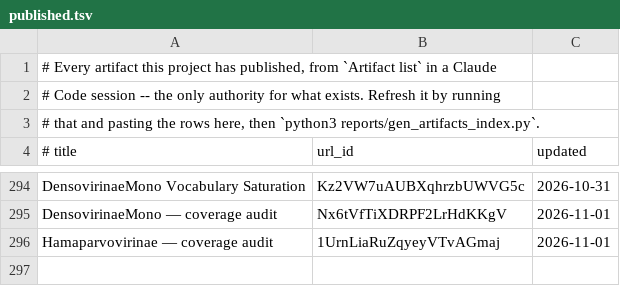
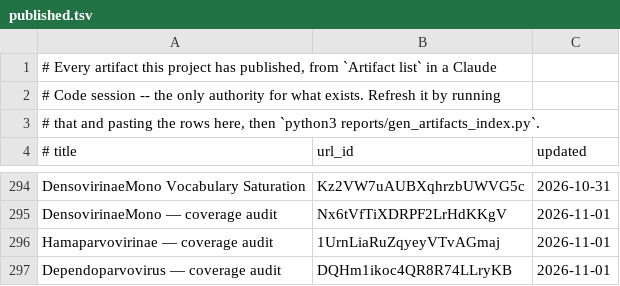
Before and after one commit to jimdavis1/LowVan_Skill, a TSV file: reports/published.tsv, drawn as a sheet; only a part is shown, gaps mark what is left out.

```diff
--- a/reports/published.tsv
+++ b/reports/published.tsv
@@ -296 +296,2 @@ DensovirinaeMono — coverage audit	Nx6tVfTiXDRPF2LrHdKKgV	2026-11-01
 Hamaparvovirinae — coverage audit	1UrnLiaRuZqyeyVTvAGmaj	2026-11-01
+Dependoparvovirus — coverage audit	DQHm1ikoc4QR8R74LLryKB	2026-11-01
```
Also changed, not shown: 2 other files.
